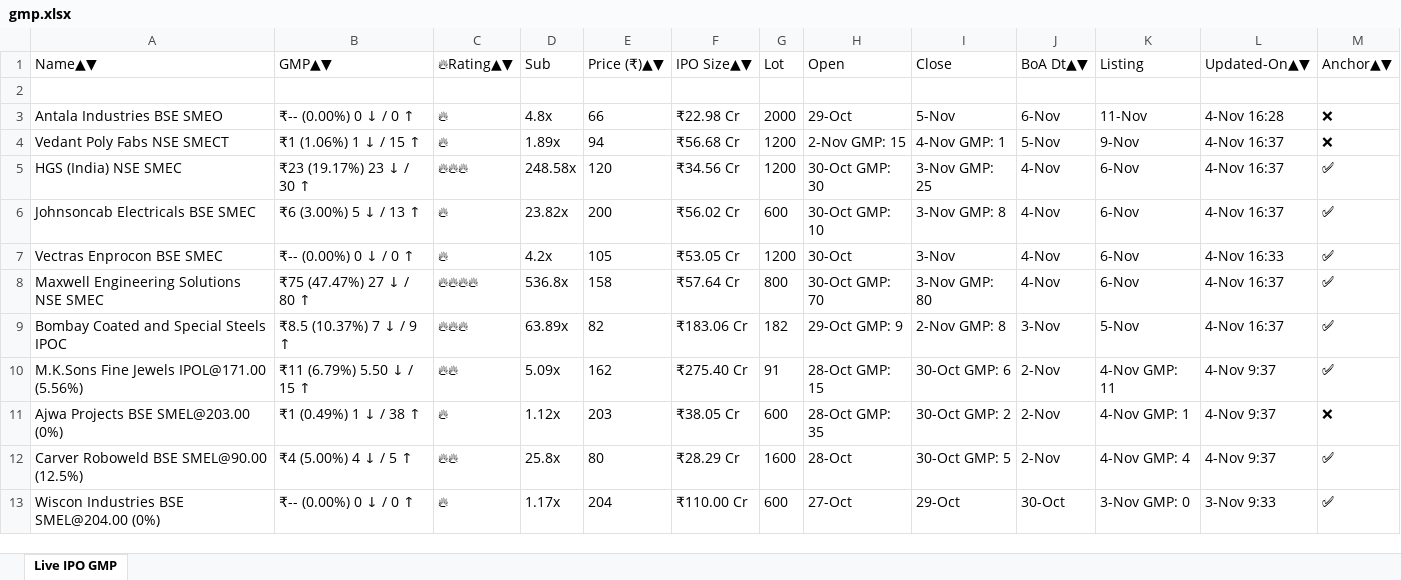
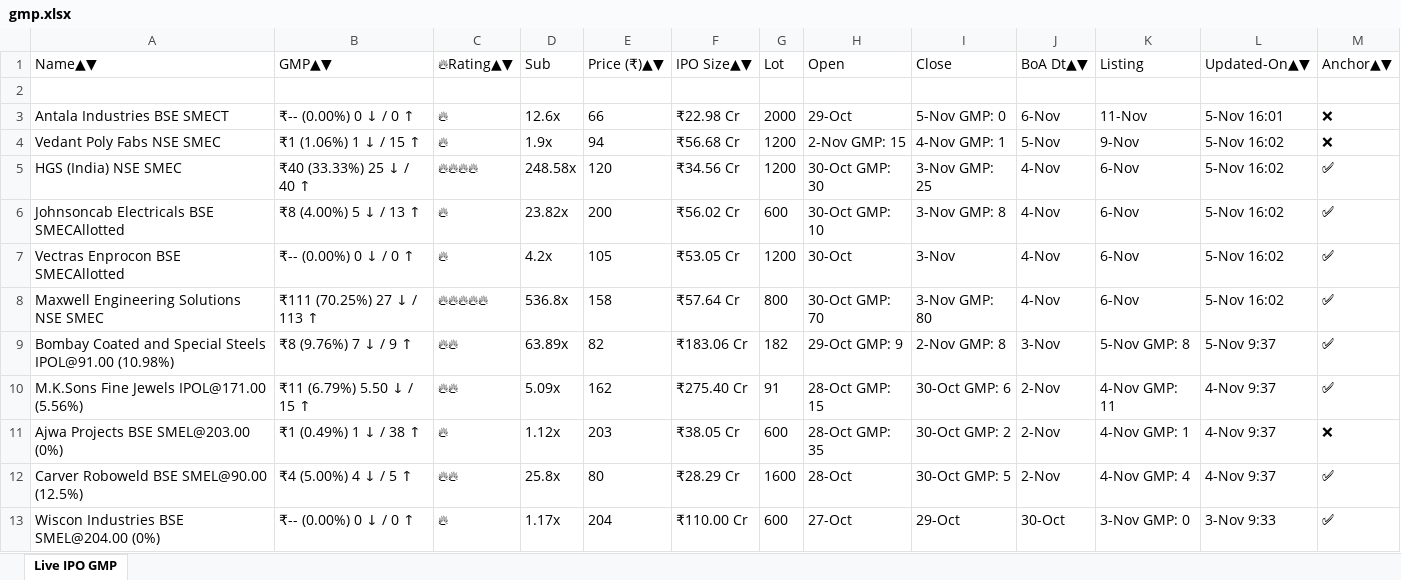
Before and after one commit to ayushpdkushwaha1/ipo-gmp-bot, an Excel workbook: files/gmp.xlsx, sheet Live IPO GMP, drawn as a sheet; only a part is shown; values as stored, in another font and other column widths than the file's, no borders; the diff names each change by its address in the sheet, - before the commit and + after, or states it on an @@ line.

```diff
--- a/files/gmp.xlsx (sheet Live IPO GMP)
+++ b/files/gmp.xlsx (sheet Live IPO GMP)
-A3: Antala Industries BSE SMEO
+A3: Antala Industries BSE SMECT
-D3: 4.8x
+D3: 12.6x
-I3: 5-Nov
+I3: 5-Nov GMP: 0
-L3: 4-Nov 16:28
+L3: 5-Nov 16:01
-A4: Vedant Poly Fabs NSE SMECT
+A4: Vedant Poly Fabs NSE SMEC
-D4: 1.89x
+D4: 1.9x
-L4:L6: 4-Nov 16:37
+L4:L6: 5-Nov 16:02
-B5: ₹23 (19.17%) 23 ↓ / 30 ↑
+B5: ₹40 (33.33%) 25 ↓ / 40 ↑
-C5: 🔥🔥🔥
+C5: 🔥🔥🔥🔥
-A6: Johnsoncab Electricals BSE SMEC
+A6: Johnsoncab Electricals BSE SMECAllotted
-B6: ₹6 (3.00%) 5 ↓ / 13 ↑
+B6: ₹8 (4.00%) 5 ↓ / 13 ↑
-A7: Vectras Enprocon BSE SMEC
+A7: Vectras Enprocon BSE SMECAllotted
-L7: 4-Nov 16:33
+L7: 5-Nov 16:02
-B8: ₹75 (47.47%) 27 ↓ / 80 ↑
+B8: ₹111 (70.25%) 27 ↓ / 113 ↑
-C8: 🔥🔥🔥🔥
+C8: 🔥🔥🔥🔥🔥
-L8: 4-Nov 16:37
+L8: 5-Nov 16:02
-A9: Bombay Coated and Special Steels IPOC
+A9: Bombay Coated and Special Steels IPOL@91.00 (10.98%)
-B9: ₹8.5 (10.37%) 7 ↓ / 9 ↑
+B9: ₹8 (9.76%) 7 ↓ / 9 ↑
-C9: 🔥🔥🔥
+C9: 🔥🔥
-K9: 5-Nov
+K9: 5-Nov GMP: 8
-L9: 4-Nov 16:37
+L9: 5-Nov 9:37
```
Also changed, not shown: files/Mainboard_IPOs.xlsx, files/SME_IPOs.xlsx, 2 other files.
